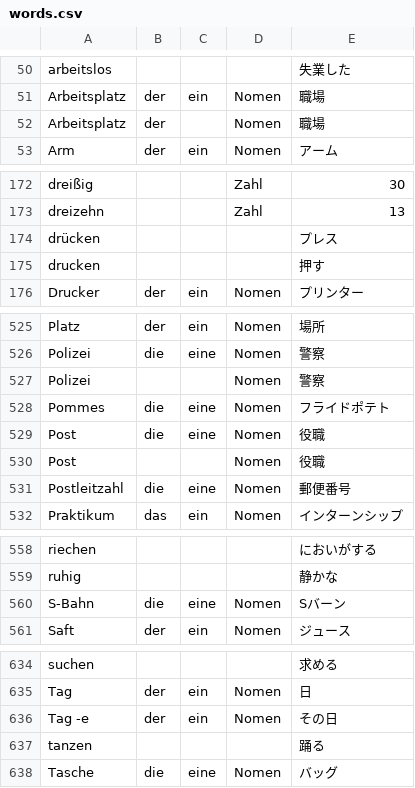
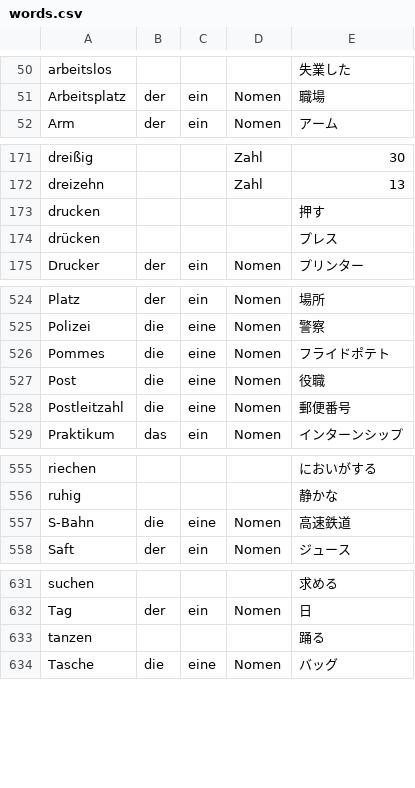
Before and after one commit to jumpsq1227/test, a CSV file: words.csv, drawn as a sheet; only a part is shown, gaps mark what is left out; the diff covers the shown part only.

Commit message:
Update words.csv

```diff
--- a/words.csv
+++ b/words.csv
@@ -51,3 +51,2 @@ arbeitslos ,,,,失業した
 Arbeitsplatz,der,ein,Nomen,職場
-Arbeitsplatz,der,,Nomen,職場
 Arm,der,ein,Nomen,アーム
@@ -173,4 +172,4 @@ dreißig,,,Zahl,30
 dreizehn,,,Zahl,13
+drucken,,,,押す
 drücken,,,,プレス
-drucken ,,,,押す
 Drucker,der,ein,Nomen,プリンター
@@ -526,6 +525,4 @@ Platz,der,ein,Nomen,場所
 Polizei,die,eine,Nomen,警察
-Polizei,,,Nomen,警察
 Pommes,die,eine,Nomen,フライドポテト
 Post,die,eine,Nomen,役職
-Post,,,Nomen,役職
 Postleitzahl,die,eine,Nomen,郵便番号
@@ -560,2 +557,2 @@ ruhig ,,,,静かな
-S-Bahn,die,eine,Nomen,Sバーン
+S-Bahn,die,eine,Nomen,高速鉄道
 Saft,der,ein,Nomen,ジュース
@@ -635,3 +632,2 @@ suchen ,,,,求める
 Tag,der,ein,Nomen,日
-Tag -e,der,ein,Nomen,その日
 tanzen,,,,踊る
```
Also changed, not shown: 1 moved row and 3 edited cells elsewhere in this file.
